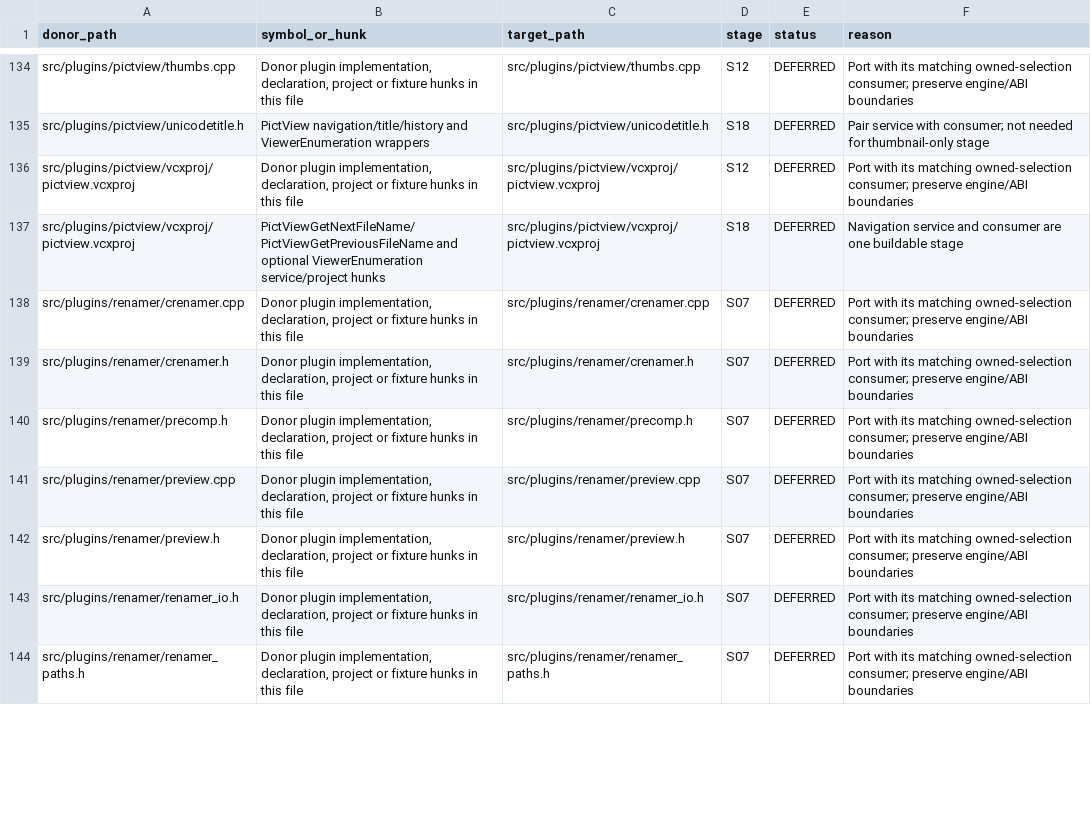
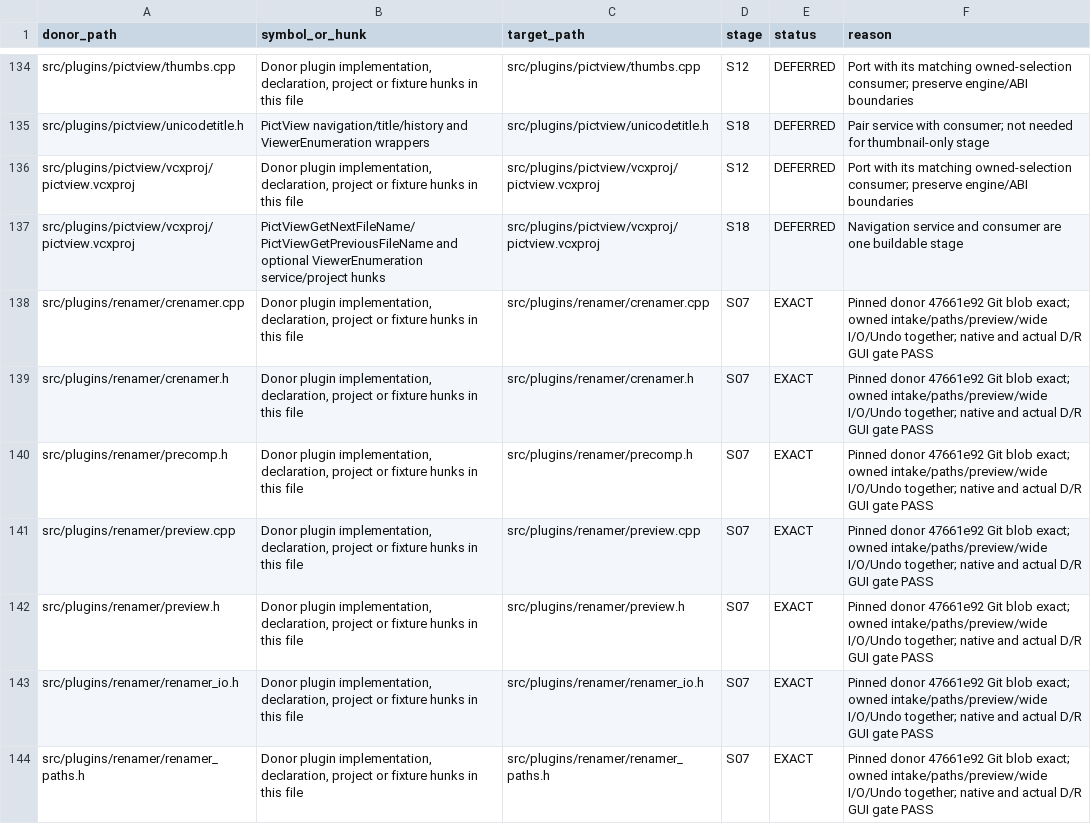
Before and after one commit to majklvi/salamander, a TSV file: doc/branch-view-port/REUSE.tsv, drawn as a sheet; only a part is shown, gaps mark what is left out; the diff covers the shown part only.

Commit message:
refactor(renamer): preserve owned source identities
Source-PR: KRtkovo-eu-AI/salamander#769
Source-Commit: 47661e92d4b3cbe5bb593ae3d75a3f1f698ef413
Port-Step: S07

```diff
--- a/doc/branch-view-port/REUSE.tsv
+++ b/doc/branch-view-port/REUSE.tsv
@@ -137,8 +137,8 @@ src/plugins/pictview/vcxproj/pictview.vcxproj	Donor plugin implementation, decla
 src/plugins/pictview/vcxproj/pictview.vcxproj	PictViewGetNextFileName/PictViewGetPreviousFileName and optional ViewerEnumeration service/project hunks	src/plugins/pictview/vcxproj/pictview.vcxproj	S18	DEFERRED	Navigation service and consumer are one buildable stage
-src/plugins/renamer/crenamer.cpp	Donor plugin implementation, declaration, project or fixture hunks in this file	src/plugins/renamer/crenamer.cpp	S07	DEFERRED	Port with its matching owned-selection consumer; preserve engine/ABI boundaries
-src/plugins/renamer/crenamer.h	Donor plugin implementation, declaration, project or fixture hunks in this file	src/plugins/renamer/crenamer.h	S07	DEFERRED	Port with its matching owned-selection consumer; preserve engine/ABI boundaries
-src/plugins/renamer/precomp.h	Donor plugin implementation, declaration, project or fixture hunks in this file	src/plugins/renamer/precomp.h	S07	DEFERRED	Port with its matching owned-selection consumer; preserve engine/ABI boundaries
-src/plugins/renamer/preview.cpp	Donor plugin implementation, declaration, project or fixture hunks in this file	src/plugins/renamer/preview.cpp	S07	DEFERRED	Port with its matching owned-selection consumer; preserve engine/ABI boundaries
-src/plugins/renamer/preview.h	Donor plugin implementation, declaration, project or fixture hunks in this file	src/plugins/renamer/preview.h	S07	DEFERRED	Port with its matching owned-selection consumer; preserve engine/ABI boundaries
-src/plugins/renamer/renamer_io.h	Donor plugin implementation, declaration, project or fixture hunks in this file	src/plugins/renamer/renamer_io.h	S07	DEFERRED	Port with its matching owned-selection consumer; preserve engine/ABI boundaries
-src/plugins/renamer/renamer_paths.h	Donor plugin implementation, declaration, project or fixture hunks in this file	src/plugins/renamer/renamer_paths.h	S07	DEFERRED	Port with its matching owned-selection consumer; preserve engine/ABI boundaries
+src/plugins/renamer/crenamer.cpp	Donor plugin implementation, declaration, project or fixture hunks in this file	src/plugins/renamer/crenamer.cpp	S07	EXACT	Pinned donor 47661e92 Git blob exact; owned intake/paths/preview/wide I/O/Undo together; native and actual D/R GUI gate PASS
+src/plugins/renamer/crenamer.h	Donor plugin implementation, declaration, project or fixture hunks in this file	src/plugins/renamer/crenamer.h	S07	EXACT	Pinned donor 47661e92 Git blob exact; owned intake/paths/preview/wide I/O/Undo together; native and actual D/R GUI gate PASS
+src/plugins/renamer/precomp.h	Donor plugin implementation, declaration, project or fixture hunks in this file	src/plugins/renamer/precomp.h	S07	EXACT	Pinned donor 47661e92 Git blob exact; owned intake/paths/preview/wide I/O/Undo together; native and actual D/R GUI gate PASS
+src/plugins/renamer/preview.cpp	Donor plugin implementation, declaration, project or fixture hunks in this file	src/plugins/renamer/preview.cpp	S07	EXACT	Pinned donor 47661e92 Git blob exact; owned intake/paths/preview/wide I/O/Undo together; native and actual D/R GUI gate PASS
+src/plugins/renamer/preview.h	Donor plugin implementation, declaration, project or fixture hunks in this file	src/plugins/renamer/preview.h	S07	EXACT	Pinned donor 47661e92 Git blob exact; owned intake/paths/preview/wide I/O/Undo together; native and actual D/R GUI gate PASS
+src/plugins/renamer/renamer_io.h	Donor plugin implementation, declaration, project or fixture hunks in this file	src/plugins/renamer/renamer_io.h	S07	EXACT	Pinned donor 47661e92 Git blob exact; owned intake/paths/preview/wide I/O/Undo together; native and actual D/R GUI gate PASS
+src/plugins/renamer/renamer_paths.h	Donor plugin implementation, declaration, project or fixture hunks in this file	src/plugins/renamer/renamer_paths.h	S07	EXACT	Pinned donor 47661e92 Git blob exact; owned intake/paths/preview/wide I/O/Undo together; native and actual D/R GUI gate PASS
```
Also changed, not shown: 1 added row and 24 edited cells elsewhere in this file, 24 other files.
